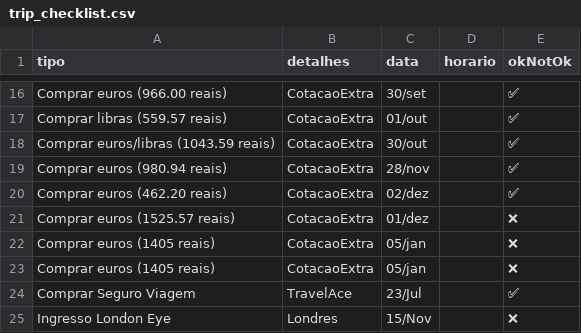
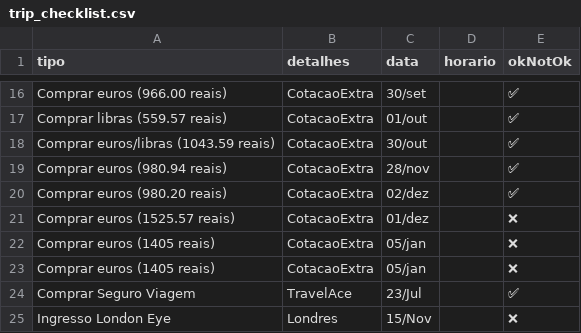
Before and after one commit to dodopontocom/odroid-contas, a CSV file: texts/trip_checklist.csv, drawn as a sheet; only a part is shown, gaps mark what is left out.

Commit message:
Update trip_checklist.csv

```diff
--- a/texts/trip_checklist.csv
+++ b/texts/trip_checklist.csv
@@ -19,3 +19,3 @@ Comprar euros/libras (1043.59 reais),CotacaoExtra,30/out,,✅
 Comprar euros (980.94 reais),CotacaoExtra,28/nov,,✅
-Comprar euros (462.20 reais),CotacaoExtra,02/dez,,✅
+Comprar euros (980.20 reais),CotacaoExtra,02/dez,,✅
 Comprar euros (1525.57 reais),CotacaoExtra,01/dez,,❌
```
